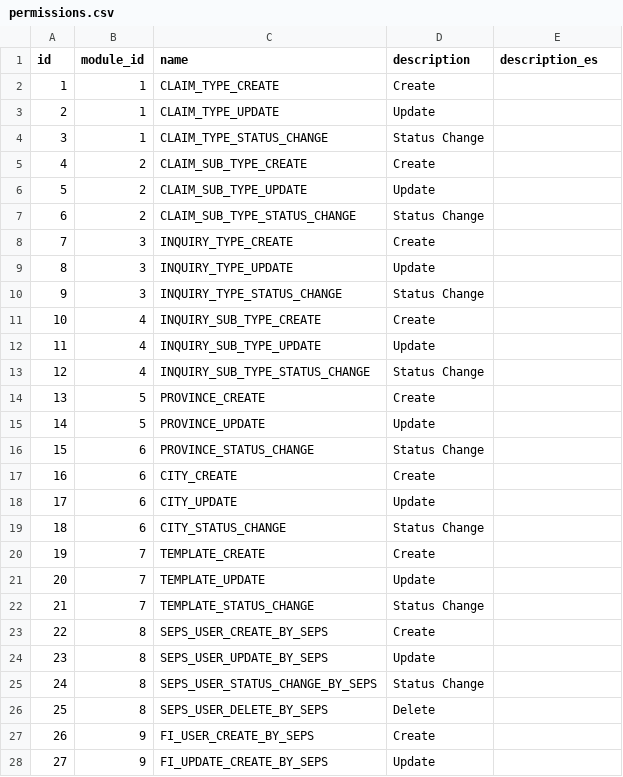
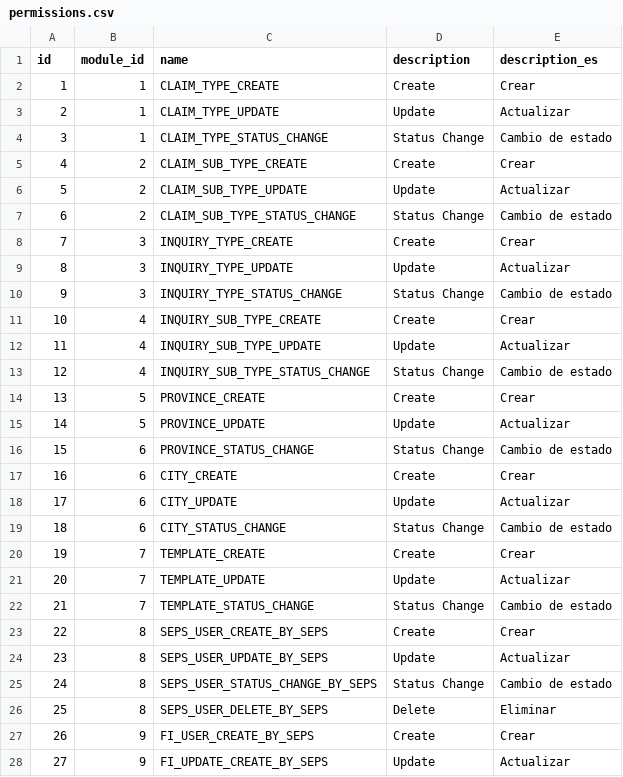
Before and after one commit to suptechlab/Application-Incubation---AI-Complaints-Management, a CSV file: src/main/resources/config/liquibase/data/permissions.csv, drawn as a sheet; only a part is shown; the diff covers the shown part only.

Commit message:
feat: Implement comprehensive Role management APIs with specifications
- Added save method to create new roles and assign permissions, handling associations in RolePermission.[SPC-217]
- Enhanced update method for role modification, including addition and removal of associated permissions based on new role data.[SPC-218]
- Created findAll method with specification-based filtering on role search and status, using RoleSpecification for enhanced query control.[SPC-216]
- Implemented findOne to fetch role details along with associated permissions grouped by modules, based on the current locale for name and description.[SPC-218]
- Added methods to retrieve dropdown list of roles (findAll with UserTypeEnum filter) and all modules with permissions (getAllModulesWithPermissions) to support user-specific role displays.[SPC-212]

```diff
--- a/src/main/resources/config/liquibase/data/permissions.csv
+++ b/src/main/resources/config/liquibase/data/permissions.csv
@@ -1,28 +1,28 @@
 id,module_id,name,description,description_es
-1,1,CLAIM_TYPE_CREATE,Create,
-2,1,CLAIM_TYPE_UPDATE,Update,
-3,1,CLAIM_TYPE_STATUS_CHANGE,Status Change,
-4,2,CLAIM_SUB_TYPE_CREATE,Create,
-5,2,CLAIM_SUB_TYPE_UPDATE,Update,
-6,2,CLAIM_SUB_TYPE_STATUS_CHANGE,Status Change,
-7,3,INQUIRY_TYPE_CREATE,Create,
-8,3,INQUIRY_TYPE_UPDATE,Update,
-9,3,INQUIRY_TYPE_STATUS_CHANGE,Status Change,
-10,4,INQUIRY_SUB_TYPE_CREATE,Create,
-11,4,INQUIRY_SUB_TYPE_UPDATE,Update,
-12,4,INQUIRY_SUB_TYPE_STATUS_CHANGE,Status Change,
-13,5,PROVINCE_CREATE,Create,
-14,5,PROVINCE_UPDATE,Update,
-15,6,PROVINCE_STATUS_CHANGE,Status Change,
-16,6,CITY_CREATE,Create,
-17,6,CITY_UPDATE,Update,
-18,6,CITY_STATUS_CHANGE,Status Change,
-19,7,TEMPLATE_CREATE,Create,
-20,7,TEMPLATE_UPDATE,Update,
-21,7,TEMPLATE_STATUS_CHANGE,Status Change,
-22,8,SEPS_USER_CREATE_BY_SEPS,Create,
-23,8,SEPS_USER_UPDATE_BY_SEPS,Update,
-24,8,SEPS_USER_STATUS_CHANGE_BY_SEPS,Status Change,
-25,8,SEPS_USER_DELETE_BY_SEPS,Delete,
-26,9,FI_USER_CREATE_BY_SEPS,Create,
-27,9,FI_UPDATE_CREATE_BY_SEPS,Update,
+1,1,CLAIM_TYPE_CREATE,Create,Crear
+2,1,CLAIM_TYPE_UPDATE,Update,Actualizar
+3,1,CLAIM_TYPE_STATUS_CHANGE,Status Change,Cambio de estado
+4,2,CLAIM_SUB_TYPE_CREATE,Create,Crear
+5,2,CLAIM_SUB_TYPE_UPDATE,Update,Actualizar
+6,2,CLAIM_SUB_TYPE_STATUS_CHANGE,Status Change,Cambio de estado
+7,3,INQUIRY_TYPE_CREATE,Create,Crear
+8,3,INQUIRY_TYPE_UPDATE,Update,Actualizar
+9,3,INQUIRY_TYPE_STATUS_CHANGE,Status Change,Cambio de estado
+10,4,INQUIRY_SUB_TYPE_CREATE,Create,Crear
+11,4,INQUIRY_SUB_TYPE_UPDATE,Update,Actualizar
+12,4,INQUIRY_SUB_TYPE_STATUS_CHANGE,Status Change,Cambio de estado
+13,5,PROVINCE_CREATE,Create,Crear
+14,5,PROVINCE_UPDATE,Update,Actualizar
+15,6,PROVINCE_STATUS_CHANGE,Status Change,Cambio de estado
+16,6,CITY_CREATE,Create,Crear
+17,6,CITY_UPDATE,Update,Actualizar
+18,6,CITY_STATUS_CHANGE,Status Change,Cambio de estado
+19,7,TEMPLATE_CREATE,Create,Crear
+20,7,TEMPLATE_UPDATE,Update,Actualizar
+21,7,TEMPLATE_STATUS_CHANGE,Status Change,Cambio de estado
+22,8,SEPS_USER_CREATE_BY_SEPS,Create,Crear
+23,8,SEPS_USER_UPDATE_BY_SEPS,Update,Actualizar
+24,8,SEPS_USER_STATUS_CHANGE_BY_SEPS,Status Change,Cambio de estado
+25,8,SEPS_USER_DELETE_BY_SEPS,Delete,Eliminar
+26,9,FI_USER_CREATE_BY_SEPS,Create,Crear
+27,9,FI_UPDATE_CREATE_BY_SEPS,Update,Actualizar
```
Also changed, not shown: 20 added rows and 2 edited cells elsewhere in this file, src/main/resources/config/liquibase/data/modules.csv, 14 other files.
